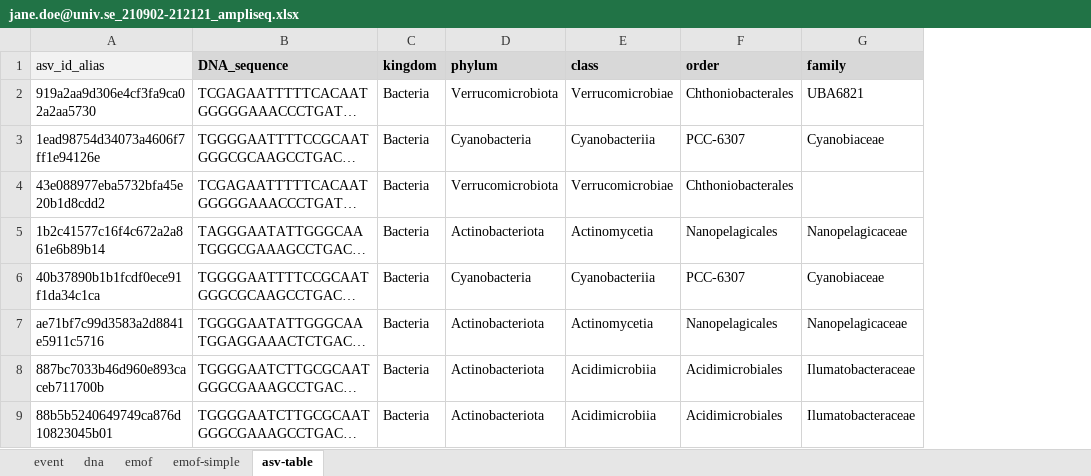
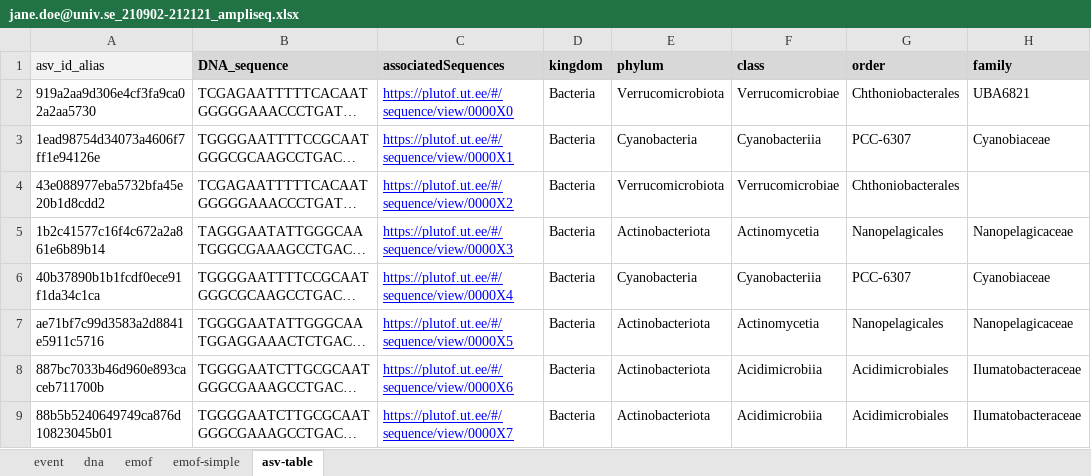
Before and after one commit to biodiversitydata-se/mol-mod, an Excel workbook: scripts/processing/input/jane.doe@univ.se_210902-212121_ampliseq.xlsx, sheet asv-table, drawn as a sheet; only a part is shown; long unchanged cells end in …; values as stored, in another font and other column widths than the file's, no borders; the diff names each change by its address in the sheet, - before the commit and + after, or states it on an @@ line.

Commit message:
Restore associatedSequences field at occurrrence level
UU researchers requested the option of adding links to sequences
published elsewhere, for specific ASVs (in addition to links raw data
sequences given at event level). We will merge inputs at event &
occurrence level in IPT view, where applicable

```diff
--- a/scripts/processing/input/jane.doe@univ.se_210902-212121_ampliseq.xlsx (sheet asv-table)
+++ b/scripts/processing/input/jane.doe@univ.se_210902-212121_ampliseq.xlsx (sheet asv-table)
+column C (associatedSequences), rows 2-9: https://plutof.ut.ee/#/sequence/view/0000X0 | https://plutof.ut.ee/#/sequence/view/0000X1 | https://plutof.ut.ee/#/sequence/view/0000X2 | https://plutof.ut.ee/#/sequence/view/0000X3 | https://plutof.ut.ee/#/sequence/view/0000X4 | https://plutof.ut.ee/#/sequence/view/0000X5 | https://plutof.ut.ee/#/sequence/view/0000X6 | https://plutof.ut.ee/#/sequence/view/0000X7
```
Also changed, not shown: molmod/static/downloads/SBDI-ASV-template.xlsx, scripts/processing/output/SBDI-ASV-1-adm.xlsx, 5 other files.
